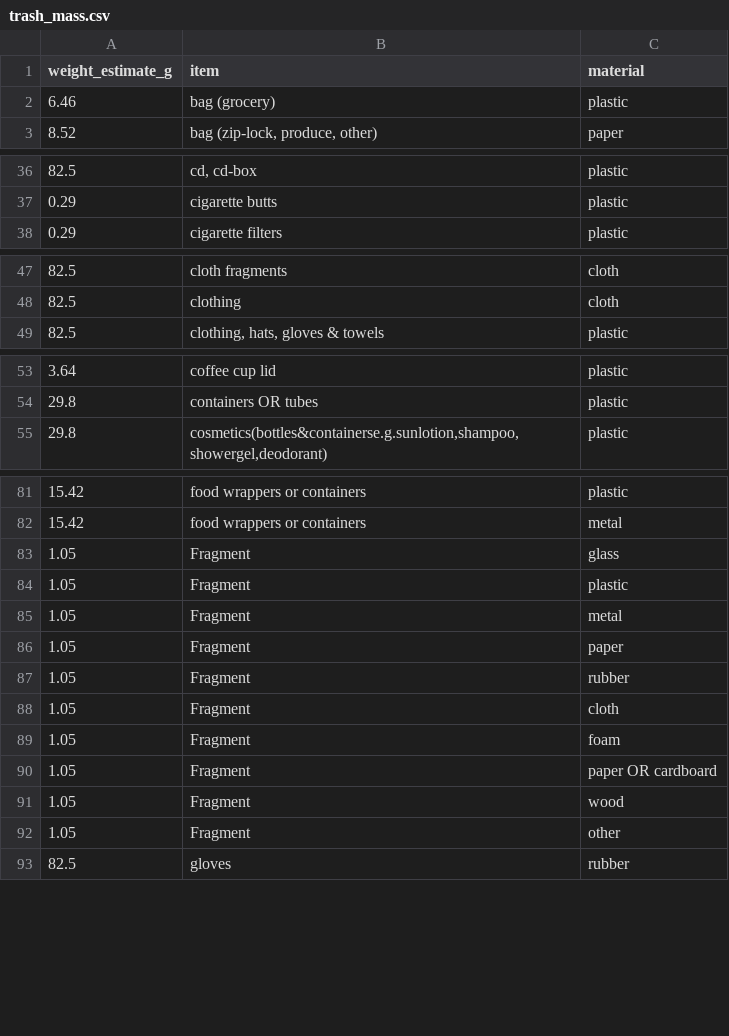
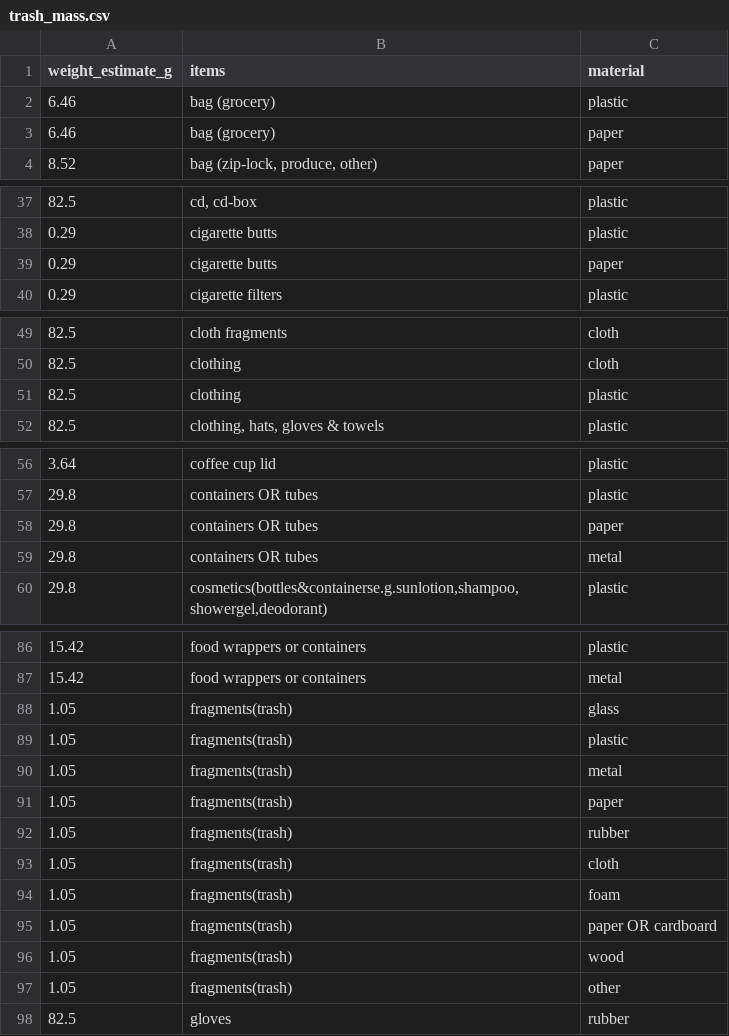
Before and after one commit to hannahhapich/MaTCH, a CSV file: data/trash_mass.csv, drawn as a sheet; only a part is shown, gaps mark what is left out; the diff covers the shown part only.

```diff
--- a/data/trash_mass.csv
+++ b/data/trash_mass.csv
@@ -1,3 +1,4 @@
-weight_estimate_g,item,material
+weight_estimate_g,items,material
 6.46,bag (grocery),plastic
+6.46,bag (grocery),paper
 8.52,"bag (zip-lock, produce, other)",paper
@@ -37,2 +38,3 @@ weight_estimate_g,item,material
 0.29,cigarette butts,plastic
+0.29,cigarette butts,paper
 0.29,cigarette filters,plastic
@@ -48,2 +50,3 @@ weight_estimate_g,item,material
 82.5,clothing,cloth
+82.5,clothing,plastic
 82.5,"clothing, hats, gloves & towels",plastic
@@ -54,2 +57,4 @@ weight_estimate_g,item,material
 29.8,containers OR tubes,plastic
+29.8,containers OR tubes,paper
+29.8,containers OR tubes,metal
 29.8,"cosmetics(bottles&containerse.g.sunlotion,shampoo,showergel,deodorant)",plastic
@@ -82,12 +87,12 @@ weight_estimate_g,item,material
 15.42,food wrappers or containers,metal
-1.05,Fragment,glass
-1.05,Fragment,plastic
-1.05,Fragment,metal
-1.05,Fragment,paper
-1.05,Fragment,rubber
-1.05,Fragment,cloth
-1.05,Fragment,foam
-1.05,Fragment,paper OR cardboard
-1.05,Fragment,wood
-1.05,Fragment,other
+1.05,fragments(trash),glass
+1.05,fragments(trash),plastic
+1.05,fragments(trash),metal
+1.05,fragments(trash),paper
+1.05,fragments(trash),rubber
+1.05,fragments(trash),cloth
+1.05,fragments(trash),foam
+1.05,fragments(trash),paper OR cardboard
+1.05,fragments(trash),wood
+1.05,fragments(trash),other
 82.5,gloves,rubber
```
Also changed, not shown: 1 added row and 5 edited cells elsewhere in this file, data/median_polymer_density.csv, 3 other files.
